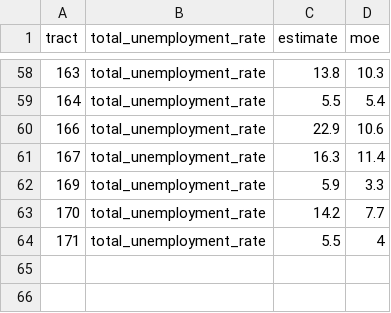
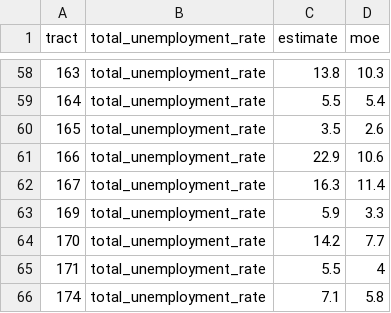
Before and after one commit to EChealthequity/census_data, a CSV file: data/acs/employment/Buffalo Tracts ACS Unemployment Data - 2016-2020.csv, drawn as a sheet; only a part is shown, gaps mark what is left out; the diff names each change by its address in the sheet, - before the commit and + after, or states it on an @@ line.

Commit message:
Updating with missing Buffalo Tracts.

```diff
--- a/data/acs/employment/Buffalo Tracts ACS Unemployment Data - 2016-2020.csv
+++ b/data/acs/employment/Buffalo Tracts ACS Unemployment Data - 2016-2020.csv
+row 60: 165 | total_unemployment_rate | 3.5 | 2.6
+row 66: 174 | total_unemployment_rate | 7.1 | 5.8
```
Also changed, not shown: data/acs/population/Buffalo Tracts ACS Total Population Data - 2016-2020.csv, data/acs/poverty/Buffalo Tracts ACS Poverty Data - 2016-2020.csv, 3 other files.
